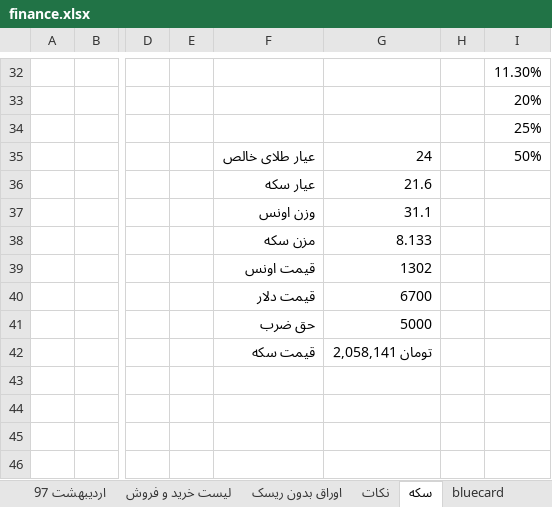
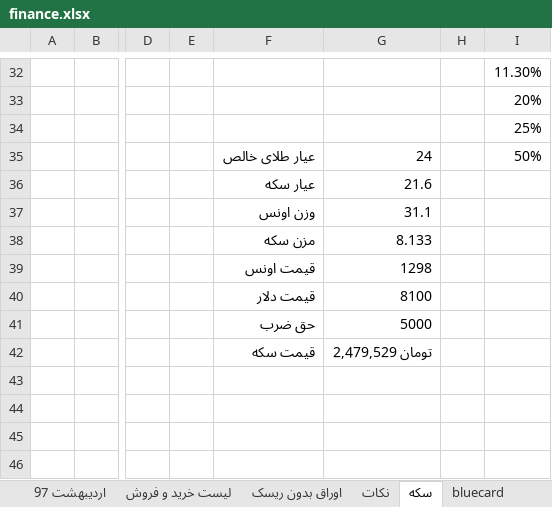
Before and after one commit to ali61n60/AudioDemo, an Excel workbook: AudioDemo/finance/finance.xlsx, sheet سکه, drawn as a sheet; only a part is shown, gaps mark what is left out; values as stored, in another font and other column widths than the file's, no borders; the diff names each change by its address in the sheet, - before the commit and + after, or states it on an @@ line.

```diff
--- a/AudioDemo/finance/finance.xlsx (sheet سکه)
+++ b/AudioDemo/finance/finance.xlsx (sheet سکه)
-G39: 1302
+G39: 1298
-G40: 6700
+G40: 8100
-G42: تومان 2,058,141
+G42: تومان 2,479,529
```
Also changed, not shown: sheet اوراق بدون ریسک, sheet مسکن مریم یاران, sheet برنامه 5 ساله, sheet خرداد 97.
